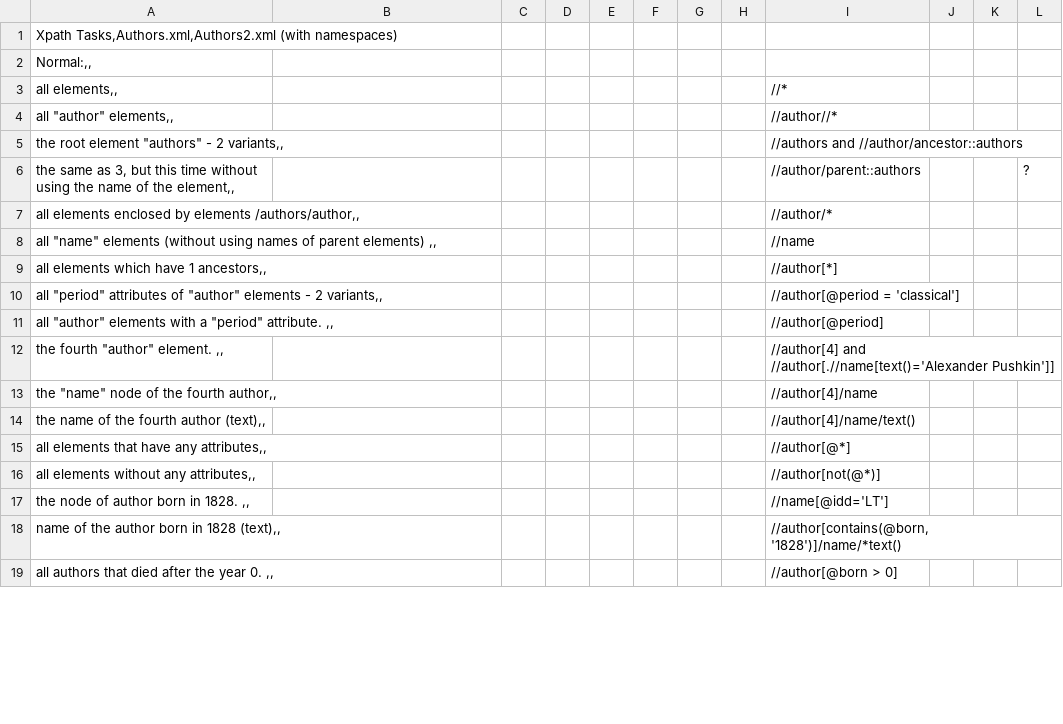
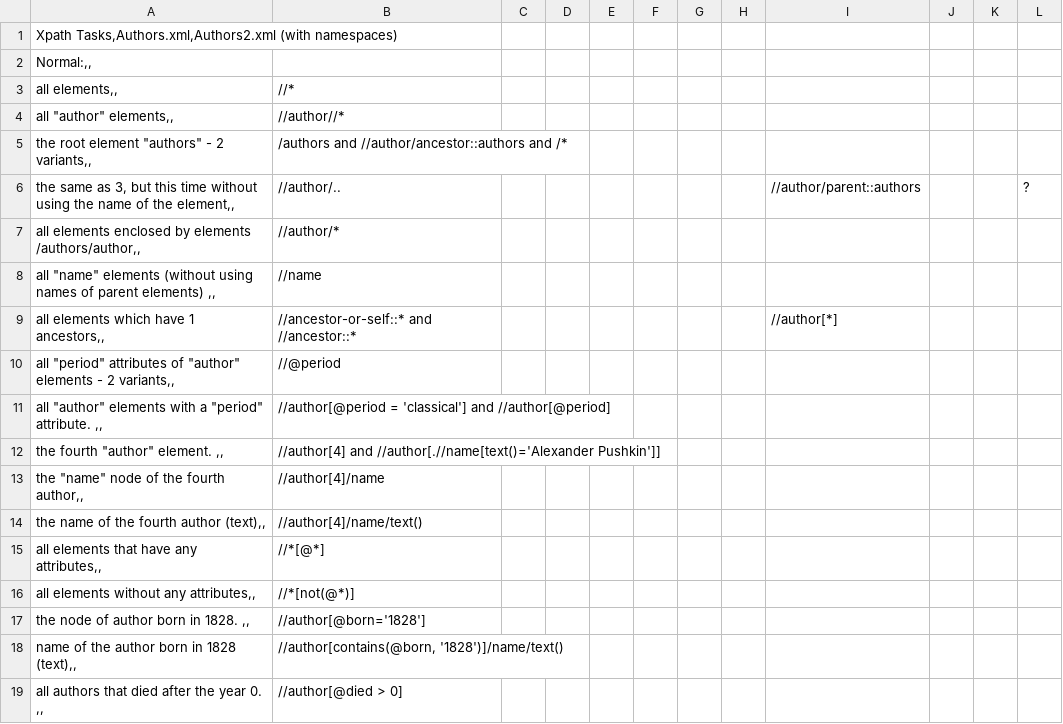
Before and after one commit to bettykatya/octonion_lessons, a CSV file: kshebekoMv/task2/XPathExercises1.csv, drawn as a sheet; only a part is shown; the diff covers the shown part only.

Commit message:
updated xpath

```diff
--- a/kshebekoMv/task2/XPathExercises1.csv
+++ b/kshebekoMv/task2/XPathExercises1.csv
@@ -2,18 +2,18 @@ Xpath Tasks,Authors.xml,Authors2.xml (with namespaces);;;;;;;;;;;
 Normal:,,;;;;;;;;;;;
-all elements,,;;;;;;;; //*;;;
-"all ""author"" elements,,";;;;;;;;//author//*;;;
-"the root element ""authors"" - 2 variants,,";;;;;;;; //authors and //author/ancestor::authors;;;
-the same as 3,  but this time without using the name of the element,,;;;;;;;;//author/parent::authors;;;?
-all elements enclosed by elements  /authors/author,,;;;;;;;;//author/*;;;
-"all ""name"" elements (without using names of parent elements) ,,";;;;;;;;//name;;;
-all elements which have 1 ancestors,,;;;;;;;;//author[*];;;
-"all ""period"" attributes of ""author"" elements - 2 variants,,";;;;;;;;//author[@period = 'classical'];;;
-"all ""author"" elements with a ""period"" attribute. ,,";;;;;;;;//author[@period];;;
-"the fourth ""author"" element. ,,";;;;;;;;//author[4] and //author[.//name[text()='Alexander Pushkin']];;;
-"the ""name"" node of the fourth author,,";;;;;;;;//author[4]/name;;;
-the name of the fourth author (text),,;;;;;;;;//author[4]/name/text();;;
-all elements that have any attributes,,;;;;;;;;//author[@*];;;
-all elements without any attributes,,;;;;;;;;//author[not(@*)];;;
-the node of author born in 1828. ,,;;;;;;;;//name[@idd='LT'];;;
-name of the author born in 1828 (text),,;;;;;;;;//author[contains(@born, '1828')]/name/*text();;;
-all authors that died after the year 0. ,,;;;;;;;;//author[@born > 0];;;
+all elements,,;//*;;;;;;;;;;
+"all ""author"" elements,,";//author//*;;;;;;;;;;
+"the root element ""authors"" - 2 variants,,"; /authors and //author/ancestor::authors and /*;;;;;;;;;;
+the same as 3,  but this time without using the name of the element,,;//author/..;;;;;;;//author/parent::authors;;;?
+all elements enclosed by elements  /authors/author,,;//author/*;;;;;;;;;;
+"all ""name"" elements (without using names of parent elements) ,,";//name;;;;;;;;;;
+all elements which have 1 ancestors,,;//ancestor-or-self::* and //ancestor::*;;;;;;;//author[*];;;
+"all ""period"" attributes of ""author"" elements - 2 variants,,";//@period;;;;;;;;;;
+"all ""author"" elements with a ""period"" attribute. ,,";//author[@period = 'classical'] and //author[@period];;;;;;;;;;
+"the fourth ""author"" element. ,,";//author[4] and //author[.//name[text()='Alexander Pushkin']];;;;;;;;;;
+"the ""name"" node of the fourth author,,";//author[4]/name;;;;;;;;;;
+the name of the fourth author (text),,;//author[4]/name/text();;;;;;;;;;
+all elements that have any attributes,,;//*[@*];;;;;;;;;;
+all elements without any attributes,,;//*[not(@*)];;;;;;;;;;
+the node of author born in 1828. ,,;//author[@born='1828'];;;;;;;;;;
+name of the author born in 1828 (text),,;//author[contains(@born, '1828')]/name/text();;;;;;;;;;
+all authors that died after the year 0. ,,;//author[@died > 0];;;;;;;;;;
```
Also changed, not shown: 19 edited cells elsewhere in this file.
